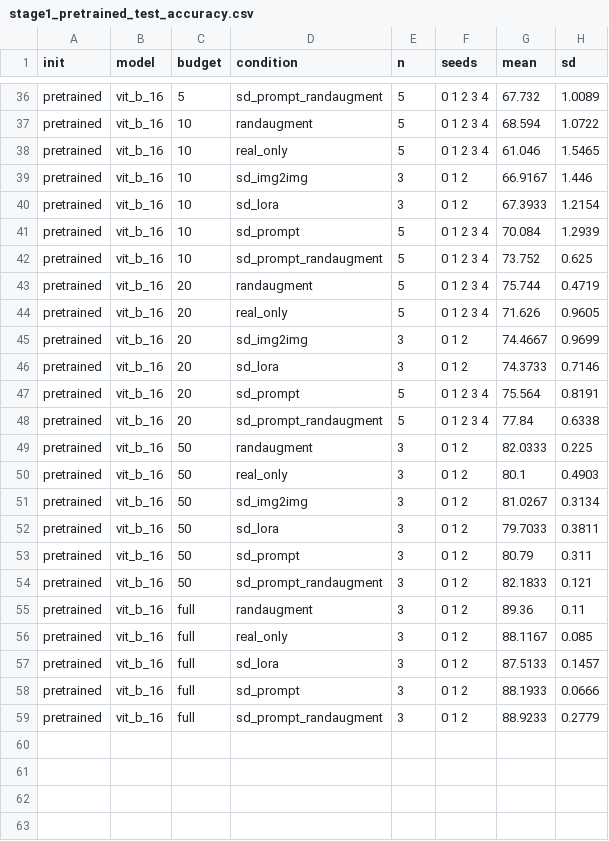
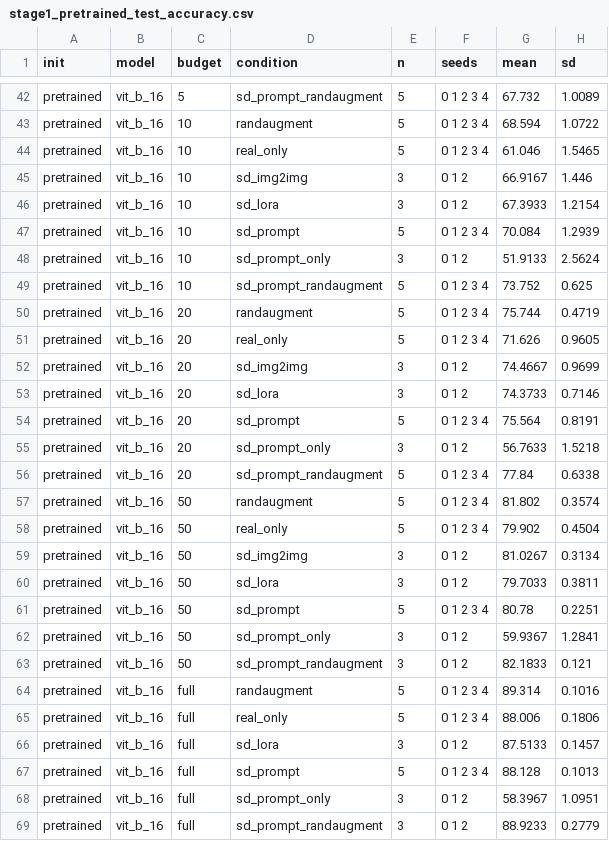
Before and after one commit to mayur212626/fall-2026-group7, a CSV file: reports/Latex_report/tables/stage1_pretrained_test_accuracy.csv, drawn as a sheet; only a part is shown, gaps mark what is left out; the diff covers the shown part only.

```diff
--- a/reports/Latex_report/tables/stage1_pretrained_test_accuracy.csv
+++ b/reports/Latex_report/tables/stage1_pretrained_test_accuracy.csv
@@ -41,2 +47,3 @@ pretrained,vit_b_16,10,sd_lora,3,0 1 2,67.3933,1.2154
 pretrained,vit_b_16,10,sd_prompt,5,0 1 2 3 4,70.084,1.2939
+pretrained,vit_b_16,10,sd_prompt_only,3,0 1 2,51.9133,2.5624
 pretrained,vit_b_16,10,sd_prompt_randaugment,5,0 1 2 3 4,73.752,0.625
@@ -47,13 +54,16 @@ pretrained,vit_b_16,20,sd_lora,3,0 1 2,74.3733,0.7146
 pretrained,vit_b_16,20,sd_prompt,5,0 1 2 3 4,75.564,0.8191
+pretrained,vit_b_16,20,sd_prompt_only,3,0 1 2,56.7633,1.5218
 pretrained,vit_b_16,20,sd_prompt_randaugment,5,0 1 2 3 4,77.84,0.6338
-pretrained,vit_b_16,50,randaugment,3,0 1 2,82.0333,0.225
-pretrained,vit_b_16,50,real_only,3,0 1 2,80.1,0.4903
+pretrained,vit_b_16,50,randaugment,5,0 1 2 3 4,81.802,0.3574
+pretrained,vit_b_16,50,real_only,5,0 1 2 3 4,79.902,0.4504
 pretrained,vit_b_16,50,sd_img2img,3,0 1 2,81.0267,0.3134
 pretrained,vit_b_16,50,sd_lora,3,0 1 2,79.7033,0.3811
-pretrained,vit_b_16,50,sd_prompt,3,0 1 2,80.79,0.311
+pretrained,vit_b_16,50,sd_prompt,5,0 1 2 3 4,80.78,0.2251
+pretrained,vit_b_16,50,sd_prompt_only,3,0 1 2,59.9367,1.2841
 pretrained,vit_b_16,50,sd_prompt_randaugment,3,0 1 2,82.1833,0.121
-pretrained,vit_b_16,full,randaugment,3,0 1 2,89.36,0.11
-pretrained,vit_b_16,full,real_only,3,0 1 2,88.1167,0.085
+pretrained,vit_b_16,full,randaugment,5,0 1 2 3 4,89.314,0.1016
+pretrained,vit_b_16,full,real_only,5,0 1 2 3 4,88.006,0.1806
 pretrained,vit_b_16,full,sd_lora,3,0 1 2,87.5133,0.1457
-pretrained,vit_b_16,full,sd_prompt,3,0 1 2,88.1933,0.0666
+pretrained,vit_b_16,full,sd_prompt,5,0 1 2 3 4,88.128,0.1013
+pretrained,vit_b_16,full,sd_prompt_only,3,0 1 2,58.3967,1.0951
 pretrained,vit_b_16,full,sd_prompt_randaugment,3,0 1 2,88.9233,0.2779
```
Also changed, not shown: 6 added rows and 22 edited cells elsewhere in this file, reports/Latex_report/tables/stage1_pretrained_test_accuracy_sd_prompt_paired.csv, reports/Latex_report/tables/stage1_pretrained_test_accuracy_vs_randaugment_paired.csv, 27 other files.
